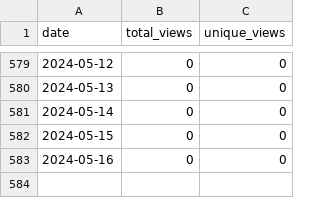
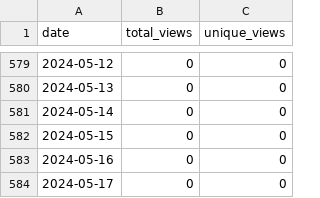
Before and after one commit to merrymitch/COMP3270, a CSV file: .traffic/views.csv, drawn as a sheet; only a part is shown, gaps mark what is left out.

```diff
--- a/.traffic/views.csv
+++ b/.traffic/views.csv
@@ -583 +583,2 @@ date,total_views,unique_views
 2024-05-16,0,0
+2024-05-17,0,0
```
Also changed, not shown: .traffic/clones.csv, 3 other files.
